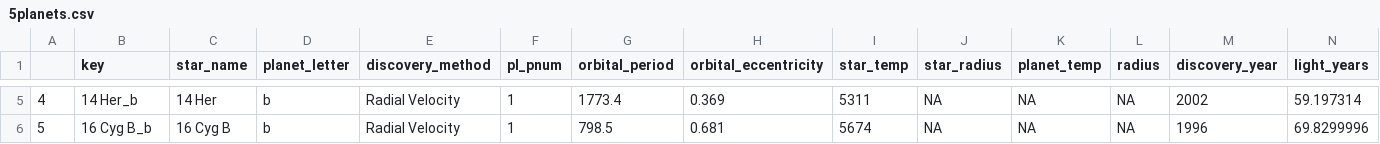
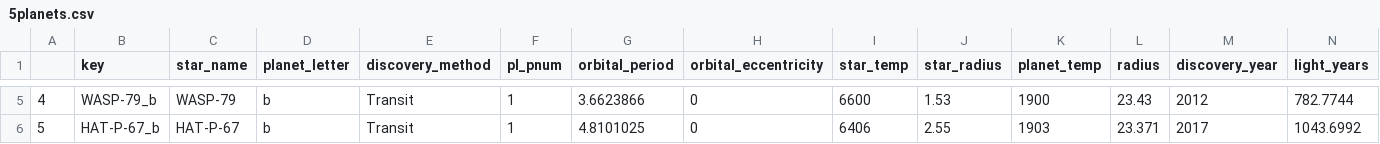
Before and after one commit to joecomerisnotavailable/d3.layout.orbit, a CSV file: exoplanet_data/5planets.csv, drawn as a sheet; only a part is shown, gaps mark what is left out; the diff covers the shown part only.

```diff
--- a/exoplanet_data/5planets.csv
+++ b/exoplanet_data/5planets.csv
@@ -5,2 +5,2 @@
-"4","14 Her_b","14 Her","b","Radial Velocity",1,1773.4,0.369,5311,NA,NA,NA,2002,59.197314
-"5","16 Cyg B_b","16 Cyg B","b","Radial Velocity",1,798.5,0.681,5674,NA,NA,NA,1996,69.8299996
+"4","WASP-79_b","WASP-79","b","Transit",1,3.6623866,0,6600,1.53,1900,23.43,2012,782.7744
+"5","HAT-P-67_b","HAT-P-67","b","Transit",1,4.8101025,0,6406,2.55,1903,23.371,2017,1043.6992
```
Also changed, not shown: 32 edited cells elsewhere in this file, exoplanet_data/allplanets.csv, 1 other file.
